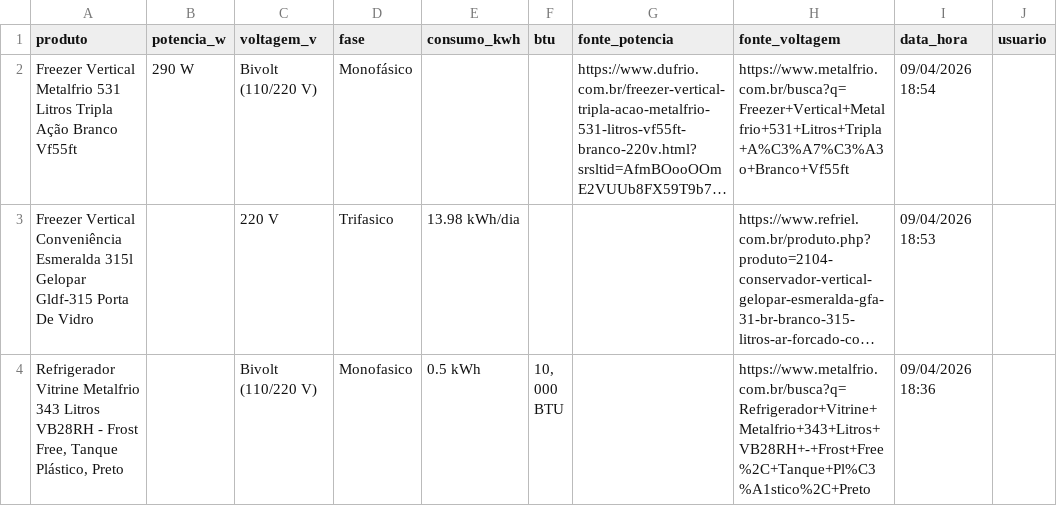
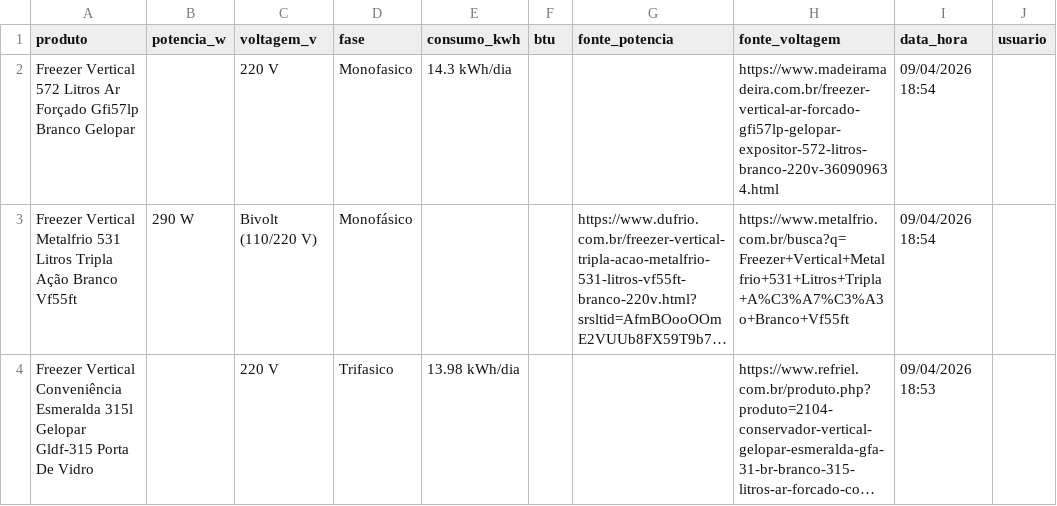
Before and after one commit to arthurfranca-ck/busca-especificacoes, a CSV file: historico.csv, drawn as a sheet; only a part is shown; the shorter side is filled out with more unchanged rows; long unchanged cells end in …; the diff names each change by its address in the sheet, - before the commit and + after, or states it on an @@ line.

Commit message:
Historico atualizado - 09/04/2026 18:54

```diff
--- a/historico.csv
+++ b/historico.csv
+row 2: Freezer Vertical 572 Litros Ar Forçado Gfi57lp Branco Gelopar |  | 220 V | Monofasico | 14.3 kWh/dia |  |  | https://www.madeiramadeira.com.br/freezer-vertical-ar-forcado-gfi57lp-gelopar-expositor-572-litros-branco-220v-360909634.html | 09/04/2026 18:54
```
